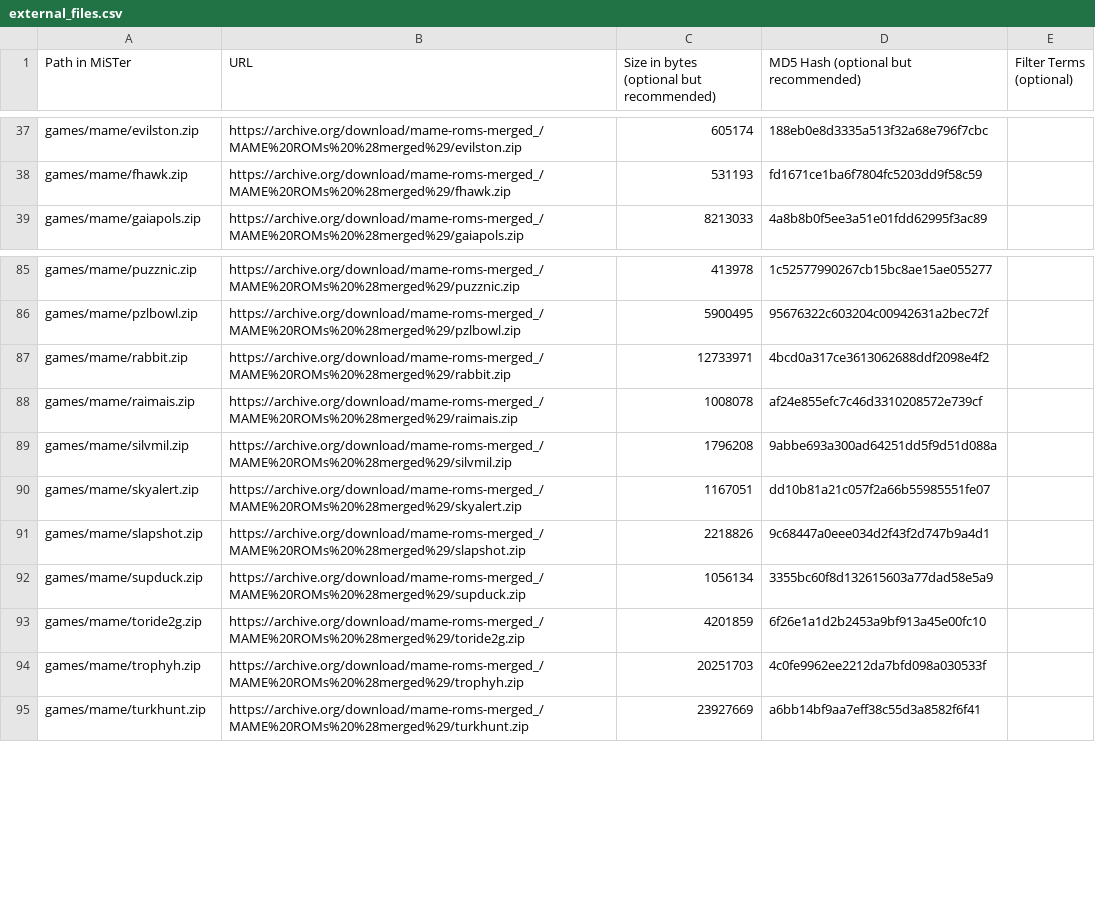
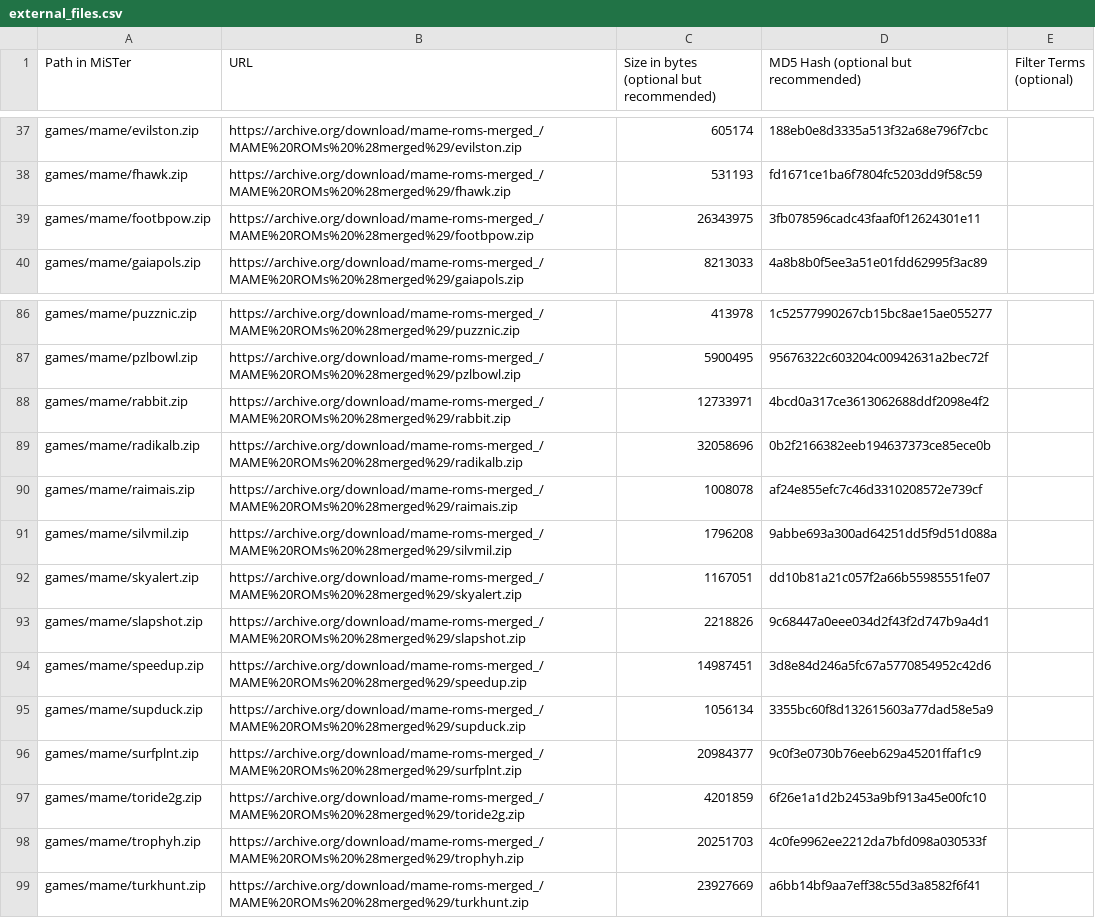
Before and after one commit to decoryah/MiSTer_decoryah, a CSV file: external_files.csv, drawn as a sheet; only a part is shown, gaps mark what is left out; the diff names each change by its address in the sheet, - before the commit and + after, or states it on an @@ line.

```diff
--- a/external_files.csv
+++ b/external_files.csv
+row 39: games/mame/footbpow.zip | https://archive.org/download/mame-roms-merged_/MAME%20ROMs%20%28merged%29/footbpow.zip | 26343975 | 3fb078596cadc43faaf0f12624301e11
+row 89: games/mame/radikalb.zip | https://archive.org/download/mame-roms-merged_/MAME%20ROMs%20%28merged%29/radikalb.zip | 32058696 | 0b2f2166382eeb194637373ce85ece0b
+row 94: games/mame/speedup.zip | https://archive.org/download/mame-roms-merged_/MAME%20ROMs%20%28merged%29/speedup.zip | 14987451 | 3d8e84d246a5fc67a5770854952c42d6
+row 96: games/mame/surfplnt.zip | https://archive.org/download/mame-roms-merged_/MAME%20ROMs%20%28merged%29/surfplnt.zip | 20984377 | 9c0f3e0730b76eeb629a45201ffaf1c9
```
Also changed, not shown: 6 other files.
